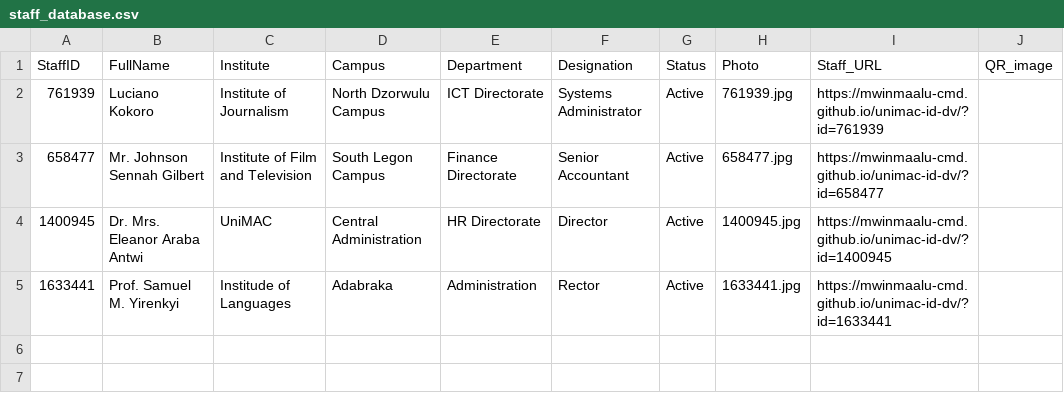
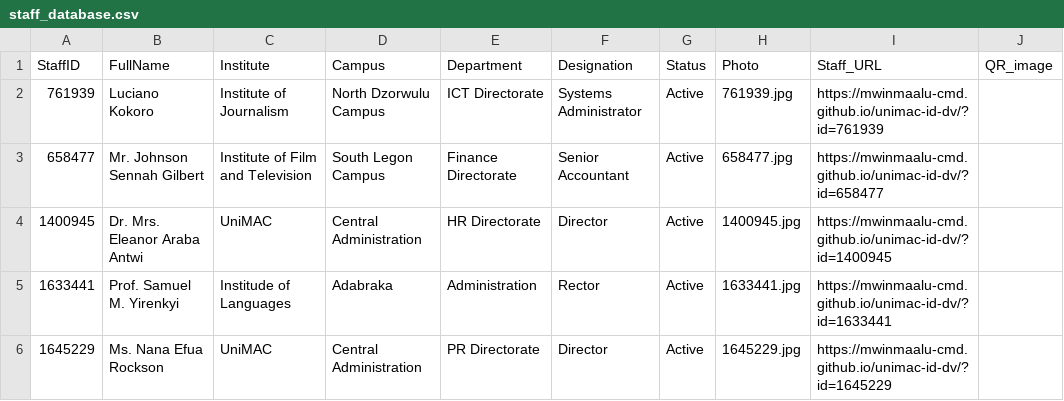
Before and after one commit to mwinmaalu-cmd/unimac-id-dv, a CSV file: staff_database.csv, drawn as a sheet; the diff names each change by its address in the sheet, - before the commit and + after, or states it on an @@ line.

Commit message:
Add files via upload

```diff
--- a/staff_database.csv
+++ b/staff_database.csv
+row 6: 1645229 | Ms. Nana Efua Rockson | UniMAC | Central Administration | PR Directorate | Director | Active | 1645229.jpg | https://mwinmaalu-cmd.github.io/unimac-id-dv/?id=1645229
```
